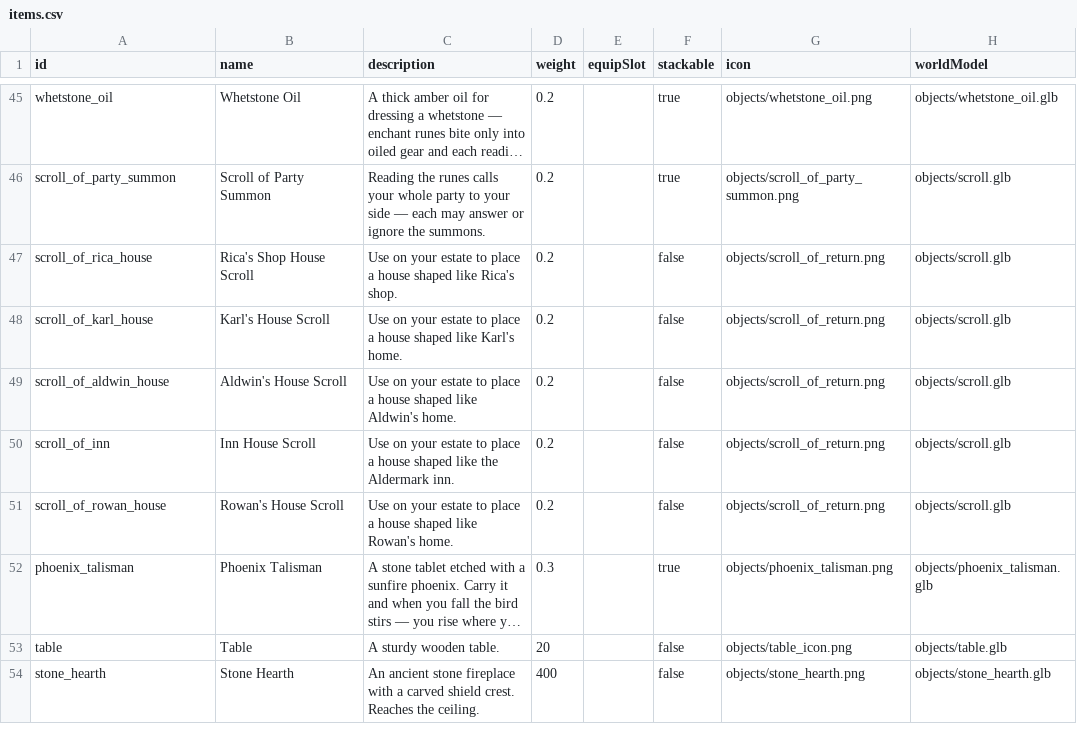
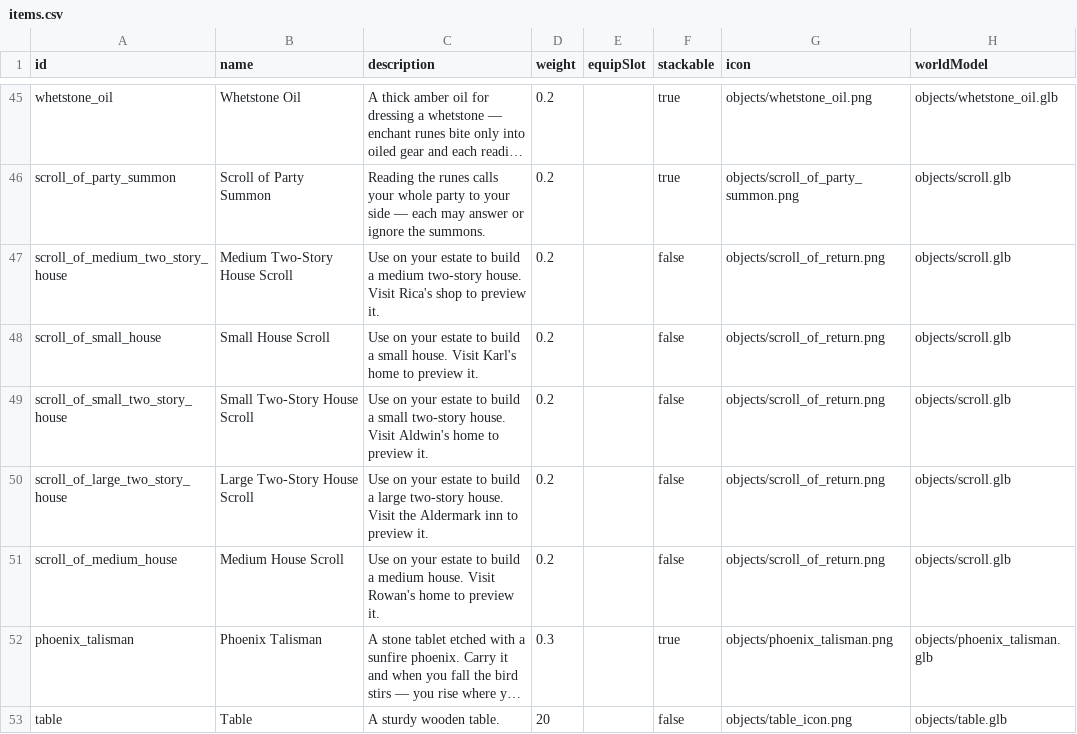
Before and after one commit to GONGJI-KIM/OpenMMO, a CSV file: data-src/items.csv, drawn as a sheet; only a part is shown, gaps mark what is left out; the shorter side is filled out with more unchanged rows; long unchanged cells end in …; the diff names each change by its address in the sheet, - before the commit and + after, or states it on an @@ line.

Commit message:
Improve house placement and demolition

```diff
--- a/data-src/items.csv
+++ b/data-src/items.csv
-A47 (id): scroll_of_rica_house
+A47 (id): scroll_of_medium_two_story_house
-B47 (name): Rica's Shop House Scroll
+B47 (name): Medium Two-Story House Scroll
-C47 (description): …estate to place a house shaped like Rica's shop.
+C47 (description): …estate to build a medium two-story house. Visit Rica's shop to preview it.
-A48 (id): scroll_of_karl_house
+A48 (id): scroll_of_small_house
-B48 (name): Karl's House Scroll
+B48 (name): Small House Scroll
-C48 (description): …estate to place a house shaped like Karl's home.
+C48 (description): …estate to build a small house. Visit Karl's home to preview it.
-A49 (id): scroll_of_aldwin_house
+A49 (id): scroll_of_small_two_story_house
-B49 (name): Aldwin's House Scroll
+B49 (name): Small Two-Story House Scroll
-C49 (description): …estate to place a house shaped like Aldwin's home.
+C49 (description): …estate to build a small two-story house. Visit Aldwin's home to preview it.
-A50 (id): scroll_of_inn
+A50 (id): scroll_of_large_two_story_house
-B50 (name): Inn House Scroll
+B50 (name): Large Two-Story House Scroll
-C50 (description): …estate to place a house shaped like the Aldermark inn.
+C50 (description): …estate to build a large two-story house. Visit the Aldermark inn to preview it.
-A51 (id): scroll_of_rowan_house
+A51 (id): scroll_of_medium_house
-B51 (name): Rowan's House Scroll
+B51 (name): Medium House Scroll
-C51 (description): …estate to place a house shaped like Rowan's home.
+C51 (description): …estate to build a medium house. Visit Rowan's home to preview it.
```
Also changed, not shown: data-src/merchants.csv, 18 other files.
